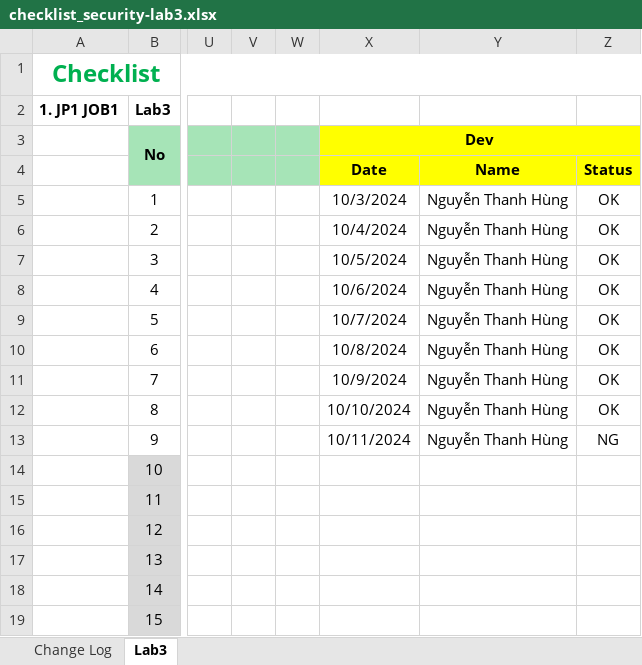
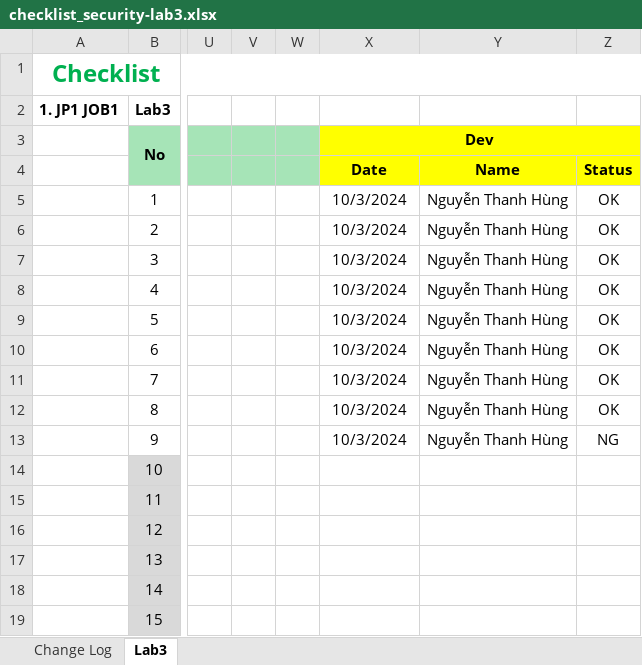
Before and after one commit to NgThanhHungg04/chuyendephattrienweb1_2024, an Excel workbook: security/checklist_security-lab3.xlsx, sheet Lab3, drawn as a sheet; only a part is shown, gaps mark what is left out; values as stored, in another font and other column widths than the file's, no borders; the diff names each change by its address in the sheet, - before the commit and + after, or states it on an @@ line.

Commit message:
Tự chấm điểm lab 3_COMMIT lần 2 (Sửa lại ngày)

```diff
--- a/security/checklist_security-lab3.xlsx (sheet Lab3)
+++ b/security/checklist_security-lab3.xlsx (sheet Lab3)
-X6 (Dev): 10/4/2024
+X6 (Dev): 10/3/2024
-X7 (Dev): 10/5/2024
+X7 (Dev): 10/3/2024
-X8 (Dev): 10/6/2024
+X8 (Dev): 10/3/2024
-X9 (Dev): 10/7/2024
+X9 (Dev): 10/3/2024
-X10 (Dev): 10/8/2024
+X10 (Dev): 10/3/2024
-X11 (Dev): 10/9/2024
+X11 (Dev): 10/3/2024
-X12 (Dev): 10/10/2024
+X12 (Dev): 10/3/2024
-X13 (Dev): 10/11/2024
+X13 (Dev): 10/3/2024
```
